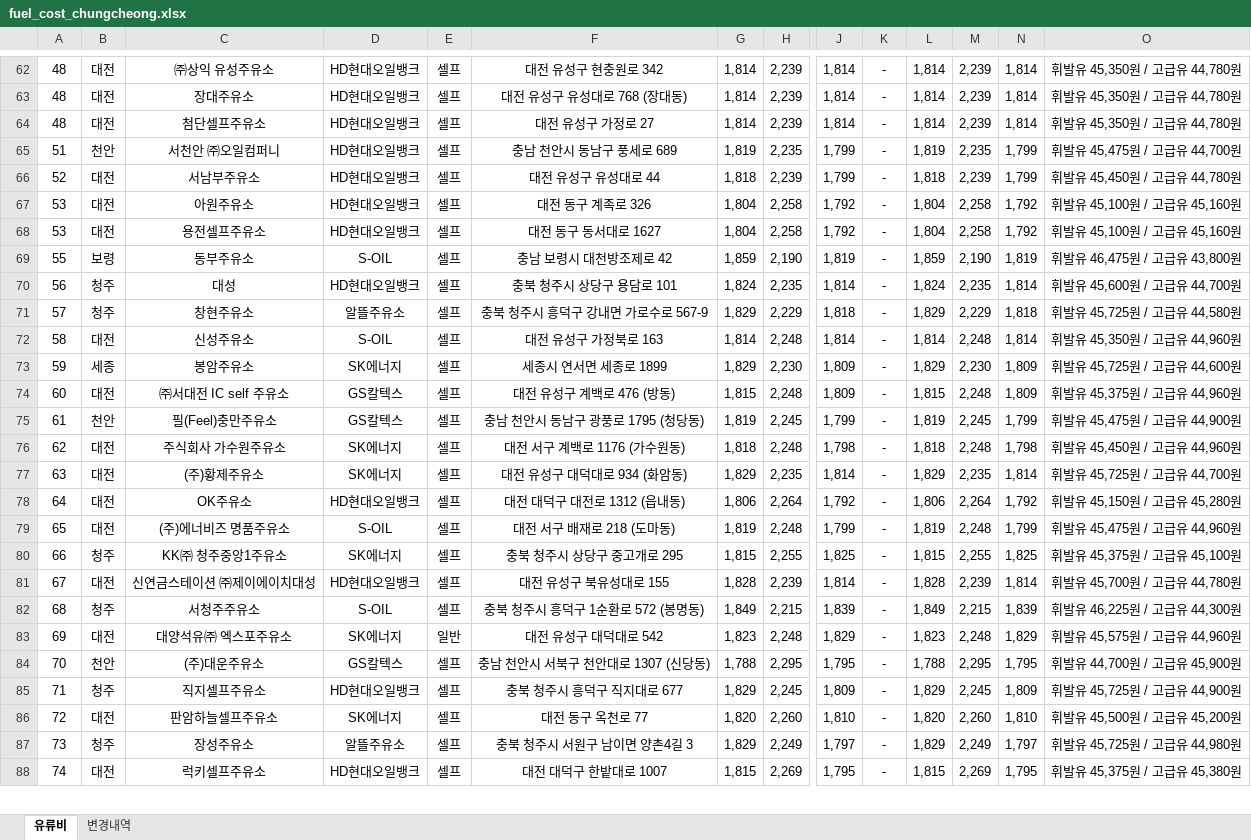
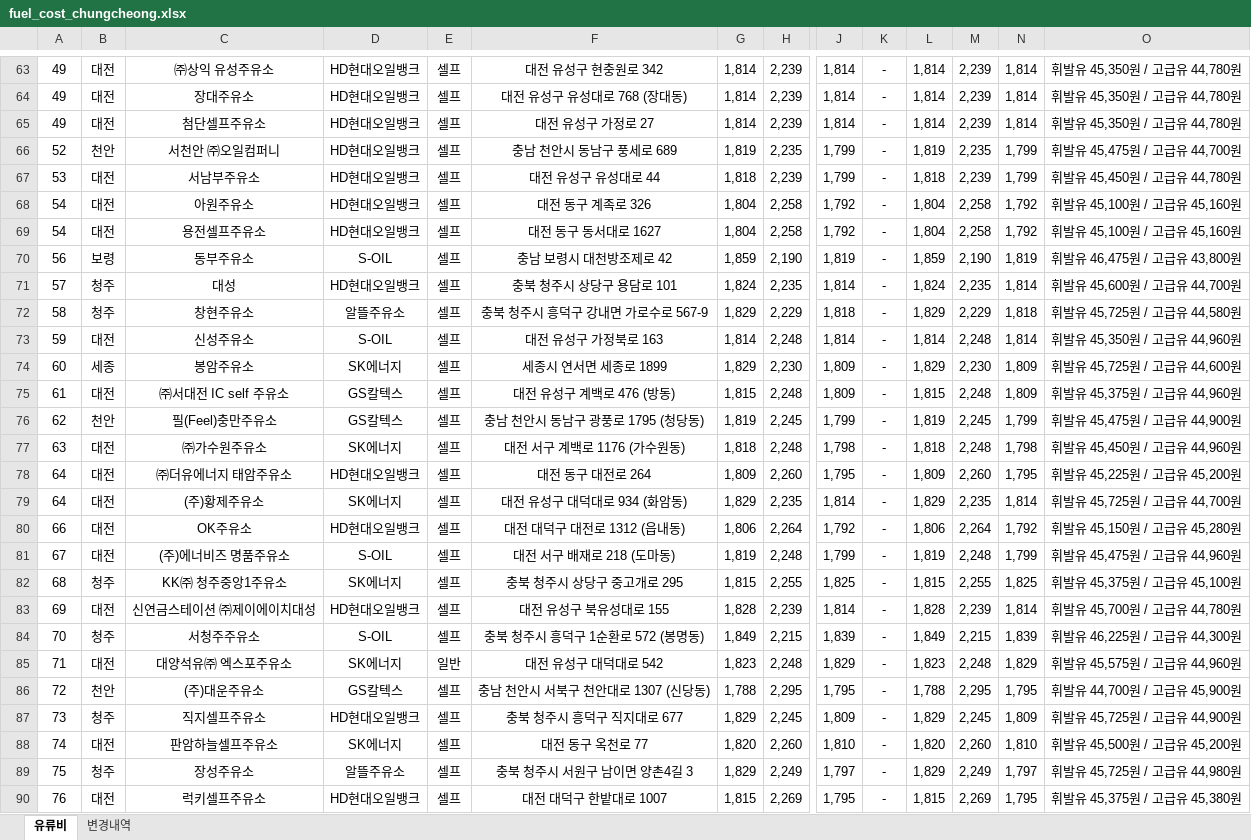
Before and after one commit to krwizxp/fcupdater, an Excel workbook: fuel_cost_chungcheong.xlsx, sheet 유류비, drawn as a sheet; only a part is shown, gaps mark what is left out; values as stored, in another font and other column widths than the file's, no borders; addresses are those after the commit; rows hold the shown columns only; the diff covers the shown part only; the diff names each change by its address in the sheet, - before the commit and + after, or states it on an @@ line.

```diff
--- a/fuel_cost_chungcheong.xlsx (sheet 유류비)
+++ b/fuel_cost_chungcheong.xlsx (sheet 유류비)
-A63:A65: 48
+A63:A65: 49
-A66: 51
+A66: 52
-A67: 52
+A67: 53
-A68:A69: 53
+A68:A69: 54
-A70: 55
+A70: 56
-A71: 56
+A71: 57
-A72: 57
+A72: 58
-A73: 58
+A73: 59
-A74: 59
+A74: 60
-A75: 60
+A75: 61
-A76: 61
+A76: 62
-A77: 62
+A77: 63
-C77: 주식회사 가수원주유소
+C77: ㈜가수원주유소
+row 78: 64 | 대전 | ㈜더유에너지 태암주유소 | HD현대오일뱅크 | 셀프 | 대전 동구 대전로 264 | 1,809 | 2,260 | 1,795 | - | 1,809 | 2,260 | 1,795 | 휘발유 45,225원 / 고급유 45,200원
-A79: 63
+A79: 64
-A80: 64
+A80: 66
-A81: 65
+A81: 67
-A82: 66
+A82: 68
-A83: 67
+A83: 69
-A84: 68
+A84: 70
-A85: 69
+A85: 71
-A86: 70
+A86: 72
-A87: 71
+A87: 73
-A88: 72
+A88: 74
-A89: 73
+A89: 75
-A90: 74
+A90: 76
```
Also changed, not shown: 35 added rows, 34 removed rows and 145 edited cells elsewhere in this sheet, sheet 변경내역, formulas that keep their value, 4 other files.
